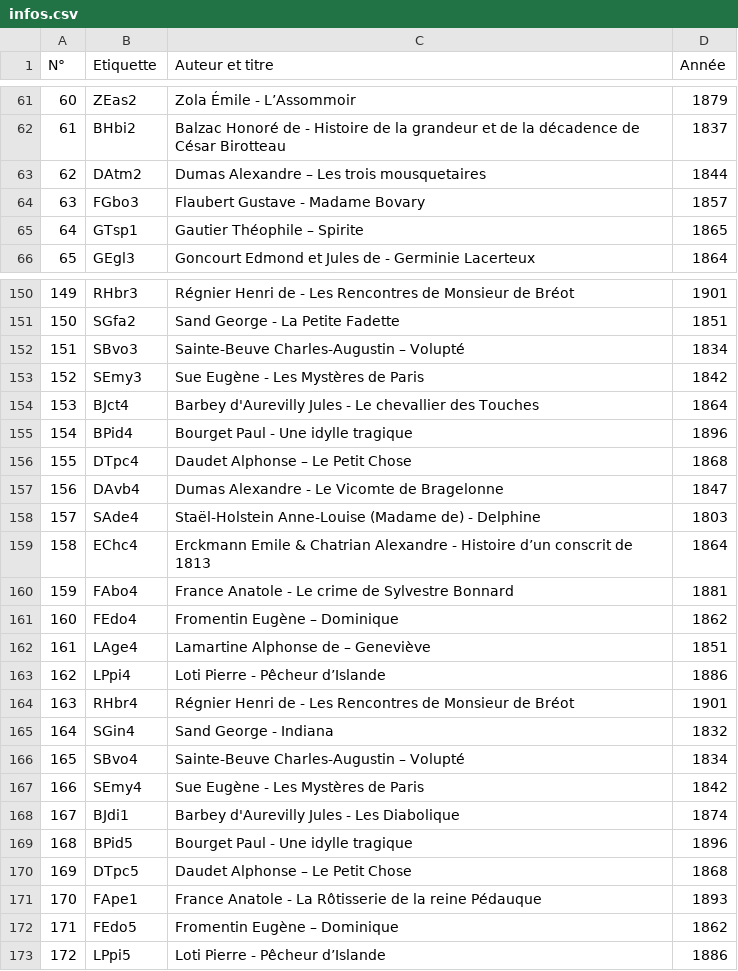
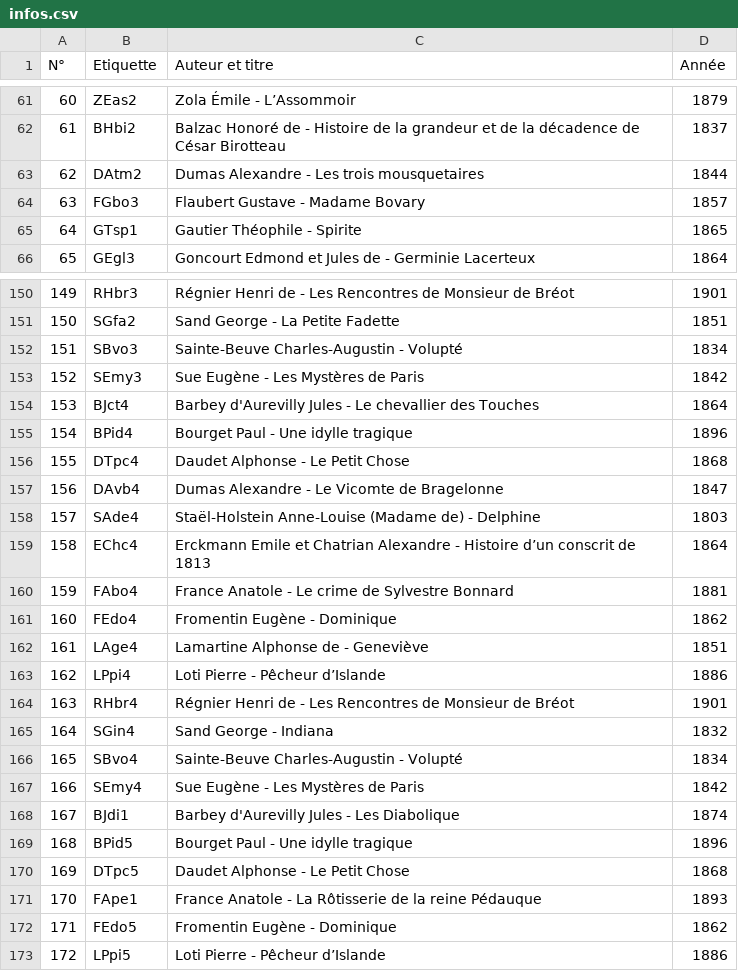
Before and after one commit to TheRaphael0000/master_thesis, a CSV file: code/corpus/st_jean/infos.csv, drawn as a sheet; only a part is shown, gaps mark what is left out; the diff covers the shown part only.

```diff
--- a/code/corpus/st_jean/infos.csv
+++ b/code/corpus/st_jean/infos.csv
@@ -62,5 +62,5 @@ N°,Etiquette,Auteur et titre,Année
 61,BHbi2,Balzac Honoré de - Histoire de la grandeur et de la décadence de César Birotteau,1837
-62,DAtm2,Dumas Alexandre – Les trois mousquetaires,1844
+62,DAtm2,Dumas Alexandre - Les trois mousquetaires,1844
 63,FGbo3,Flaubert Gustave - Madame Bovary,1857
-64,GTsp1,Gautier Théophile – Spirite,1865
+64,GTsp1,Gautier Théophile - Spirite,1865
 65,GEgl3,Goncourt Edmond et Jules de - Germinie Lacerteux,1864
@@ -151,3 +151,3 @@ N°,Etiquette,Auteur et titre,Année
 150,SGfa2,Sand George - La Petite Fadette,1851
-151,SBvo3,Sainte-Beuve Charles-Augustin – Volupté,1834
+151,SBvo3,Sainte-Beuve Charles-Augustin - Volupté,1834
 152,SEmy3,Sue Eugène - Les Mystères de Paris,1842
@@ -155,9 +155,9 @@ N°,Etiquette,Auteur et titre,Année
 154,BPid4,Bourget Paul - Une idylle tragique,1896
-155,DTpc4,Daudet Alphonse – Le Petit Chose,1868
+155,DTpc4,Daudet Alphonse - Le Petit Chose,1868
 156,DAvb4,Dumas Alexandre - Le Vicomte de Bragelonne,1847
 157,SAde4,Staël-Holstein Anne-Louise (Madame de) - Delphine,1803
-158,EChc4,Erckmann Emile & Chatrian Alexandre - Histoire d’un conscrit de 1813,1864
+158,EChc4,Erckmann Emile et Chatrian Alexandre - Histoire d’un conscrit de 1813,1864
 159,FAbo4,France Anatole - Le crime de Sylvestre Bonnard,1881
-160,FEdo4,Fromentin Eugène – Dominique,1862
-161,LAge4,Lamartine Alphonse de – Geneviève,1851
+160,FEdo4,Fromentin Eugène - Dominique,1862
+161,LAge4,Lamartine Alphonse de - Geneviève,1851
 162,LPpi4,Loti Pierre - Pêcheur d’Islande,1886
@@ -165,3 +165,3 @@ N°,Etiquette,Auteur et titre,Année
 164,SGin4,Sand George - Indiana,1832
-165,SBvo4,Sainte-Beuve Charles-Augustin – Volupté,1834
+165,SBvo4,Sainte-Beuve Charles-Augustin - Volupté,1834
 166,SEmy4,Sue Eugène - Les Mystères de Paris,1842
@@ -169,5 +169,5 @@ N°,Etiquette,Auteur et titre,Année
 168,BPid5,Bourget Paul - Une idylle tragique,1896
-169,DTpc5,Daudet Alphonse – Le Petit Chose,1868
+169,DTpc5,Daudet Alphonse - Le Petit Chose,1868
 170,FApe1,France Anatole - La Rôtisserie de la reine Pédauque,1893
-171,FEdo5,Fromentin Eugène – Dominique,1862
+171,FEdo5,Fromentin Eugène - Dominique,1862
 172,LPpi5,Loti Pierre - Pêcheur d’Islande,1886
```
Also changed, not shown: 28 edited cells elsewhere in this file, 9 other files.
